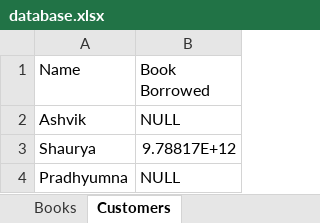
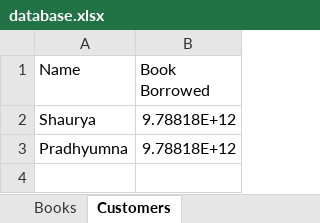
Before and after one commit to DarkWolf2244/LibraryManagement, an Excel workbook: database.xlsx, sheet Customers, drawn as a sheet; values as stored, in another font and other column widths than the file's, no borders; removed rows and columns are numbered as before the commit, all else as after; the diff names each change by its address in the sheet, - before the commit and + after, or states it on an @@ line.

```diff
--- a/database.xlsx (sheet Customers)
+++ b/database.xlsx (sheet Customers)
-row 2: Ashvik | NULL
-B2 (Book Borrowed): 9.78817E+12
+B2 (Book Borrowed): 9.78818E+12
-B3 (Book Borrowed): NULL
+B3 (Book Borrowed): 9.78818E+12
```
Also changed, not shown: sheet Books, 1 other file.
